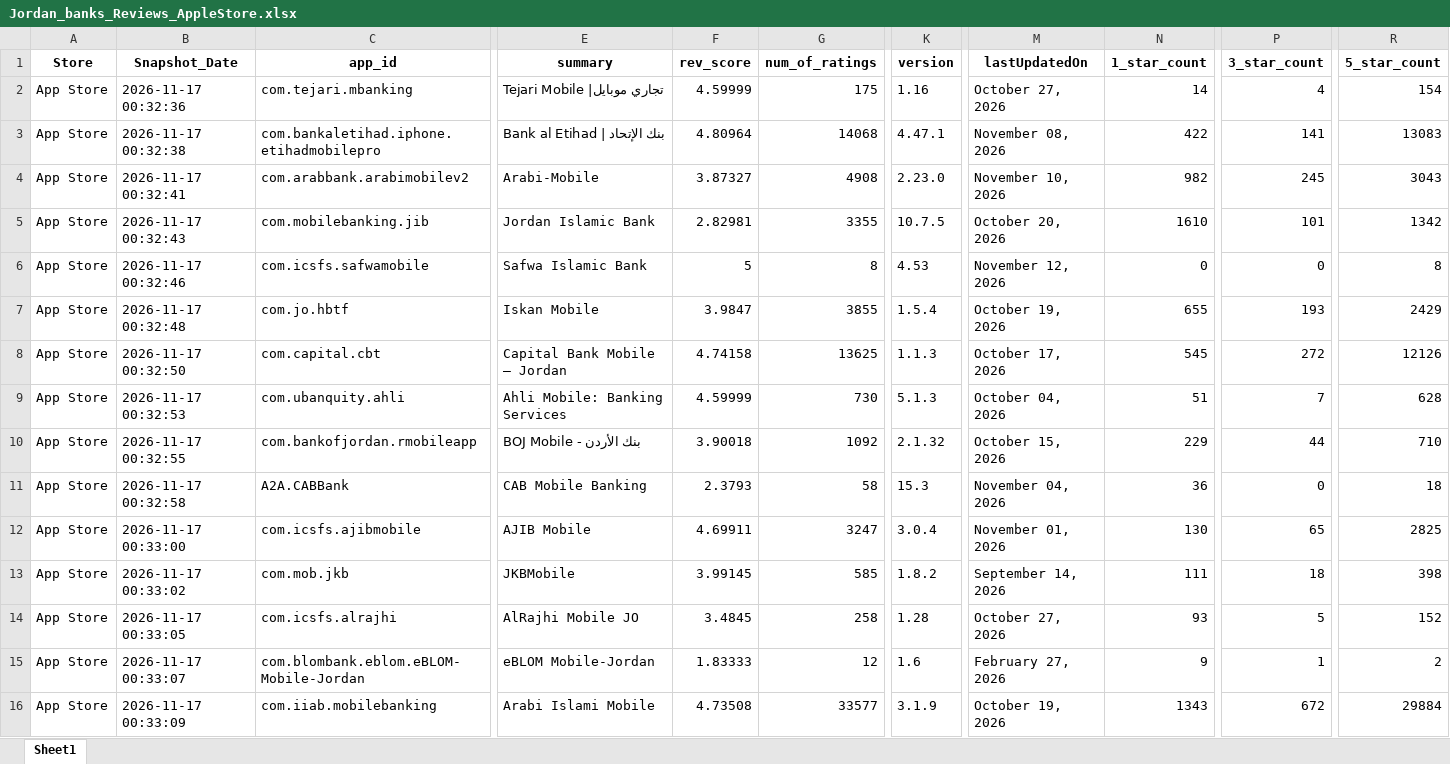
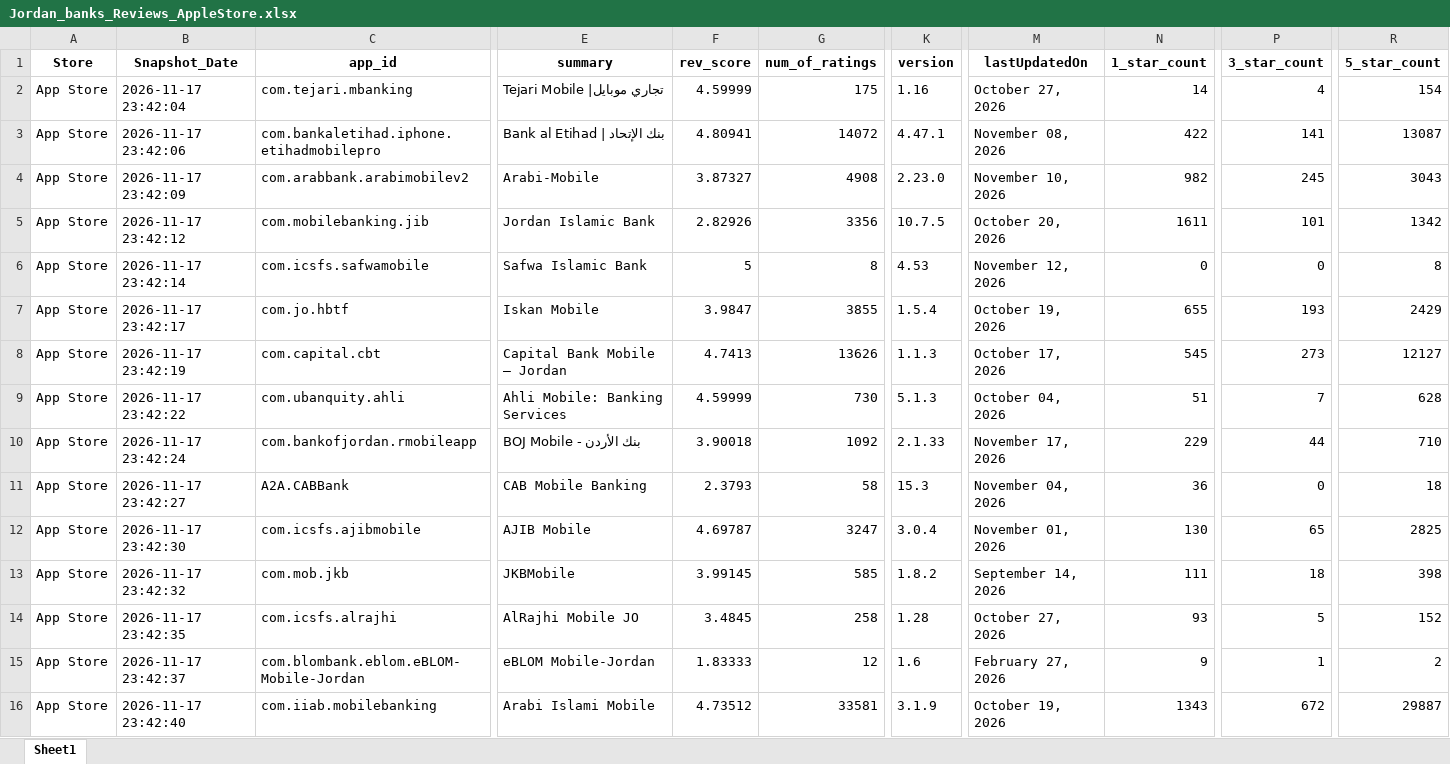
Before and after one commit to Joseph-Sal/jordan_banks_reviews_stats_data, an Excel workbook: data/Jordan_banks_Reviews_AppleStore.xlsx, sheet Sheet1, drawn as a sheet; only a part is shown, gaps mark what is left out; values as stored, in another font and other column widths than the file's, no borders; the diff names each change by its address in the sheet, - before the commit and + after, or states it on an @@ line.

```diff
--- a/data/Jordan_banks_Reviews_AppleStore.xlsx (sheet Sheet1)
+++ b/data/Jordan_banks_Reviews_AppleStore.xlsx (sheet Sheet1)
-B2 (Snapshot_Date): 2026-11-17 00:32:36
+B2 (Snapshot_Date): 2026-11-17 23:42:04
-B3 (Snapshot_Date): 2026-11-17 00:32:38
+B3 (Snapshot_Date): 2026-11-17 23:42:06
-F3 (rev_score): 4.80964
+F3 (rev_score): 4.80941
-G3 (num_of_ratings): 14068
+G3 (num_of_ratings): 14072
-R3 (5_star_count): 13083
+R3 (5_star_count): 13087
-B4 (Snapshot_Date): 2026-11-17 00:32:41
+B4 (Snapshot_Date): 2026-11-17 23:42:09
-B5 (Snapshot_Date): 2026-11-17 00:32:43
+B5 (Snapshot_Date): 2026-11-17 23:42:12
-F5 (rev_score): 2.82981
+F5 (rev_score): 2.82926
-G5 (num_of_ratings): 3355
+G5 (num_of_ratings): 3356
-N5 (1_star_count): 1610
+N5 (1_star_count): 1611
-B6 (Snapshot_Date): 2026-11-17 00:32:46
+B6 (Snapshot_Date): 2026-11-17 23:42:14
-B7 (Snapshot_Date): 2026-11-17 00:32:48
+B7 (Snapshot_Date): 2026-11-17 23:42:17
-B8 (Snapshot_Date): 2026-11-17 00:32:50
+B8 (Snapshot_Date): 2026-11-17 23:42:19
-F8 (rev_score): 4.74158
+F8 (rev_score): 4.7413
-G8 (num_of_ratings): 13625
+G8 (num_of_ratings): 13626
-P8 (3_star_count): 272
+P8 (3_star_count): 273
-R8 (5_star_count): 12126
+R8 (5_star_count): 12127
-B9 (Snapshot_Date): 2026-11-17 00:32:53
+B9 (Snapshot_Date): 2026-11-17 23:42:22
-B10 (Snapshot_Date): 2026-11-17 00:32:55
+B10 (Snapshot_Date): 2026-11-17 23:42:24
-K10 (version): 2.1.32
+K10 (version): 2.1.33
-M10 (lastUpdatedOn): October 15, 2026
+M10 (lastUpdatedOn): November 17, 2026
-B11 (Snapshot_Date): 2026-11-17 00:32:58
+B11 (Snapshot_Date): 2026-11-17 23:42:27
-B12 (Snapshot_Date): 2026-11-17 00:33:00
+B12 (Snapshot_Date): 2026-11-17 23:42:30
-F12 (rev_score): 4.69911
+F12 (rev_score): 4.69787
-B13 (Snapshot_Date): 2026-11-17 00:33:02
+B13 (Snapshot_Date): 2026-11-17 23:42:32
-B14 (Snapshot_Date): 2026-11-17 00:33:05
+B14 (Snapshot_Date): 2026-11-17 23:42:35
-B15 (Snapshot_Date): 2026-11-17 00:33:07
+B15 (Snapshot_Date): 2026-11-17 23:42:37
-B16 (Snapshot_Date): 2026-11-17 00:33:09
+B16 (Snapshot_Date): 2026-11-17 23:42:40
-F16 (rev_score): 4.73508
+F16 (rev_score): 4.73512
-G16 (num_of_ratings): 33577
+G16 (num_of_ratings): 33581
-R16 (5_star_count): 29884
+R16 (5_star_count): 29887
```
Also changed, not shown: data/Jordan_banks_Reviews_GooglePlay.xlsx.
